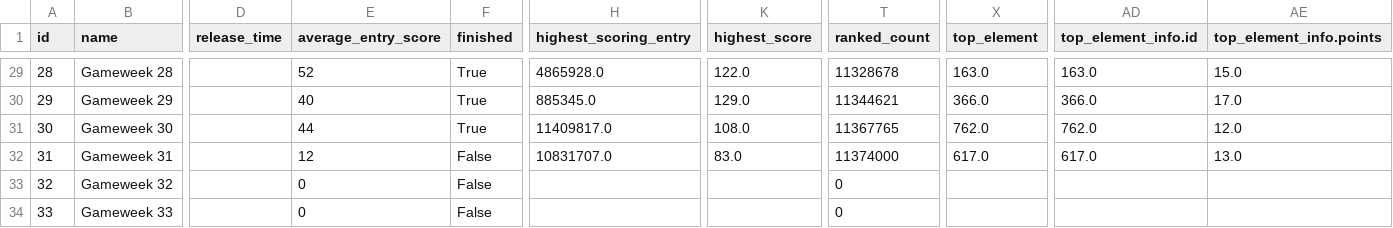
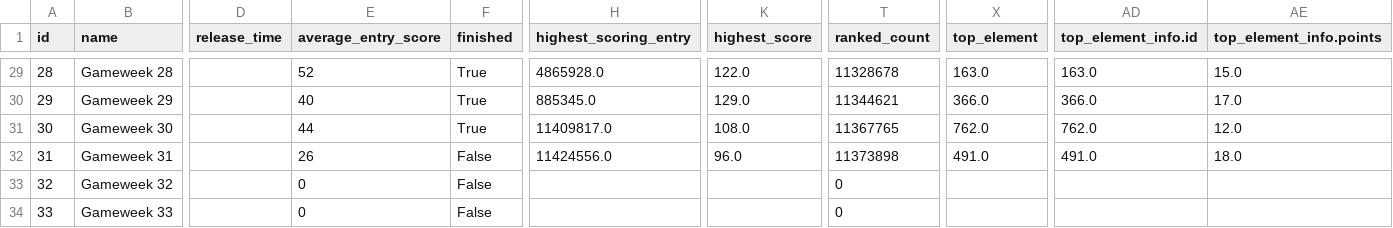
Before and after one commit to Theran500/fpl-data-automation, a CSV file: events.csv, drawn as a sheet; only a part is shown, gaps mark what is left out; the diff names each change by its address in the sheet, - before the commit and + after, or states it on an @@ line.

```diff
--- a/events.csv
+++ b/events.csv
-E32 (average_entry_score): 12
+E32 (average_entry_score): 26
-H32 (highest_scoring_entry): 10831707.0
+H32 (highest_scoring_entry): 11424556.0
-K32 (highest_score): 83.0
+K32 (highest_score): 96.0
-T32 (ranked_count): 11374000
+T32 (ranked_count): 11373898
-X32 (top_element): 617.0
+X32 (top_element): 491.0
-AD32 (top_element_info.id): 617.0
+AD32 (top_element_info.id): 491.0
-AE32 (top_element_info.points): 13.0
+AE32 (top_element_info.points): 18.0
```
Also changed, not shown: players.csv, teams.csv.
